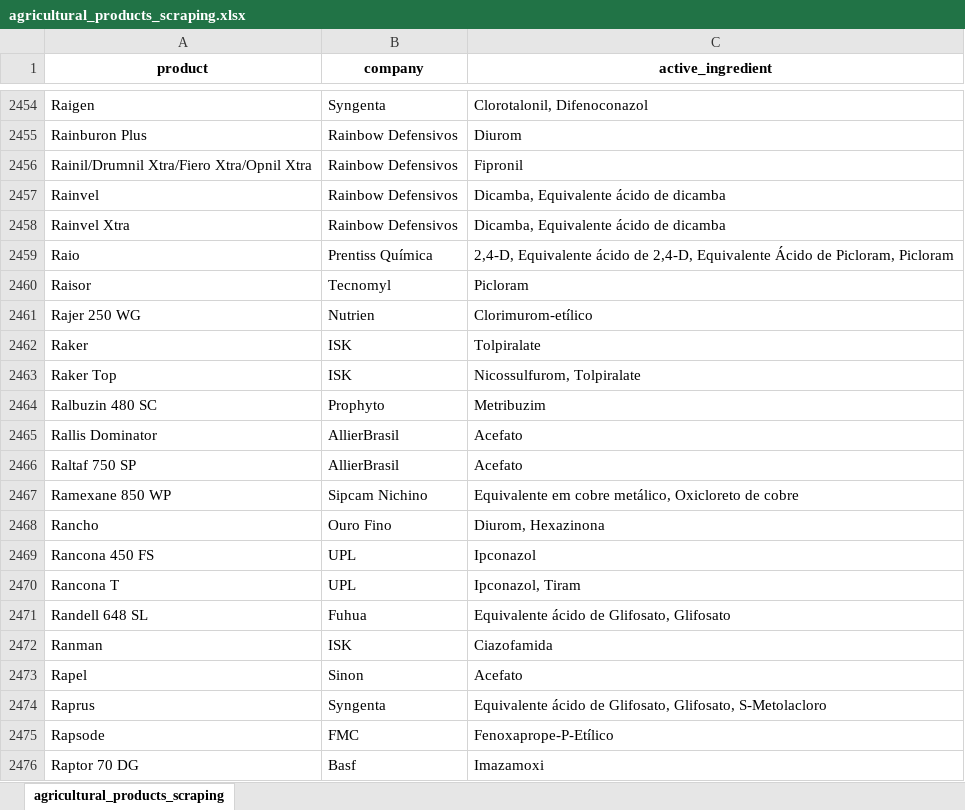
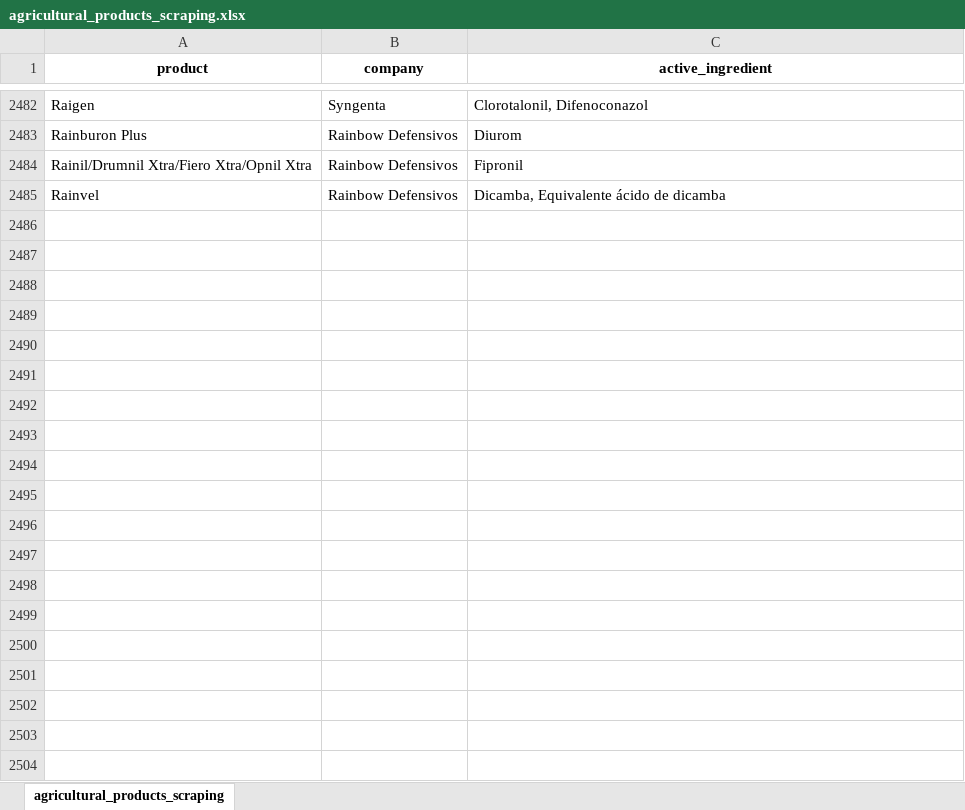
Before and after one commit to carlosmichelutti/webscraping_projects, an Excel workbook: TMP/agricultural_products_scraping/agricultural_products_scraping.xlsx, sheet agricultural_products_scraping, drawn as a sheet; only a part is shown, gaps mark what is left out; values as stored, in another font and other column widths than the file's, no borders; removed rows and columns are numbered as before the commit, all else as after; the diff covers the shown part only; the diff names each change by its address in the sheet, - before the commit and + after, or states it on an @@ line.

```diff
--- a/TMP/agricultural_products_scraping/agricultural_products_scraping.xlsx (sheet agricultural_products_scraping)
+++ b/TMP/agricultural_products_scraping/agricultural_products_scraping.xlsx (sheet agricultural_products_scraping)
-row 2458: Rainvel Xtra | Rainbow Defensivos | Dicamba, Equivalente ácido de dicamba
-row 2459: Raio | Prentiss Química | 2,4-D, Equivalente ácido de 2,4-D, Equivalente Ácido de Picloram, Picloram
-row 2460: Raisor | Tecnomyl | Picloram
-row 2461: Rajer 250 WG | Nutrien | Clorimurom-etílico
-row 2462: Raker | ISK | Tolpiralate
-row 2463: Raker Top | ISK | Nicossulfurom, Tolpiralate
-row 2464: Ralbuzin 480 SC | Prophyto | Metribuzim
-row 2465: Rallis Dominator | AllierBrasil | Acefato
-row 2466: Raltaf 750 SP | AllierBrasil | Acefato
-row 2467: Ramexane 850 WP | Sipcam Nichino | Equivalente em cobre metálico, Oxicloreto de cobre
-row 2468: Rancho | Ouro Fino | Diurom, Hexazinona
-row 2469: Rancona 450 FS | UPL | Ipconazol
-row 2470: Rancona T | UPL | Ipconazol, Tiram
-row 2471: Randell 648 SL | Fuhua | Equivalente ácido de Glifosato, Glifosato
-row 2472: Ranman | ISK | Ciazofamida
-row 2473: Rapel | Sinon | Acefato
-row 2474: Raprus | Syngenta | Equivalente ácido de Glifosato, Glifosato, S-Metolacloro
-row 2475: Rapsode | FMC | Fenoxaprope-P-Etílico
-row 2476: Raptor 70 DG | Basf | Imazamoxi
```
Also changed, not shown: 38 added rows, 547 removed rows and 90 edited cells elsewhere in this sheet, TMP/books_scraping/books_scraping.xlsx, TMP/cel_phone_scraping/phones_scraping.xlsx, 3 other files.
